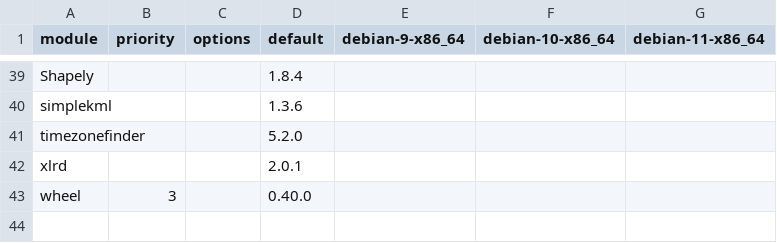
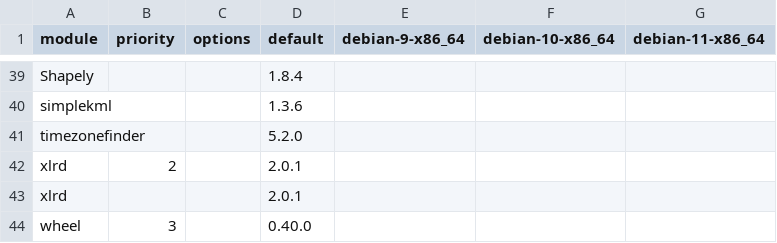
Before and after one commit to arras-energy/gridlabd-old, a CSV file: python/requirements.csv, drawn as a sheet; only a part is shown, gaps mark what is left out; the diff names each change by its address in the sheet, - before the commit and + after, or states it on an @@ line.

Commit message:
Update requirements.csv

```diff
--- a/python/requirements.csv
+++ b/python/requirements.csv
+row 42: xlrd | 2 |  | 2.0.1
```
